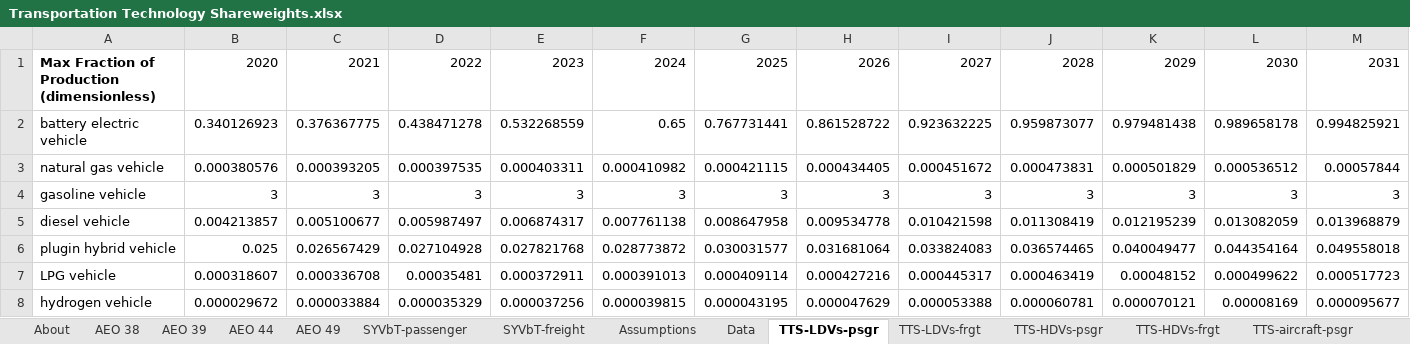
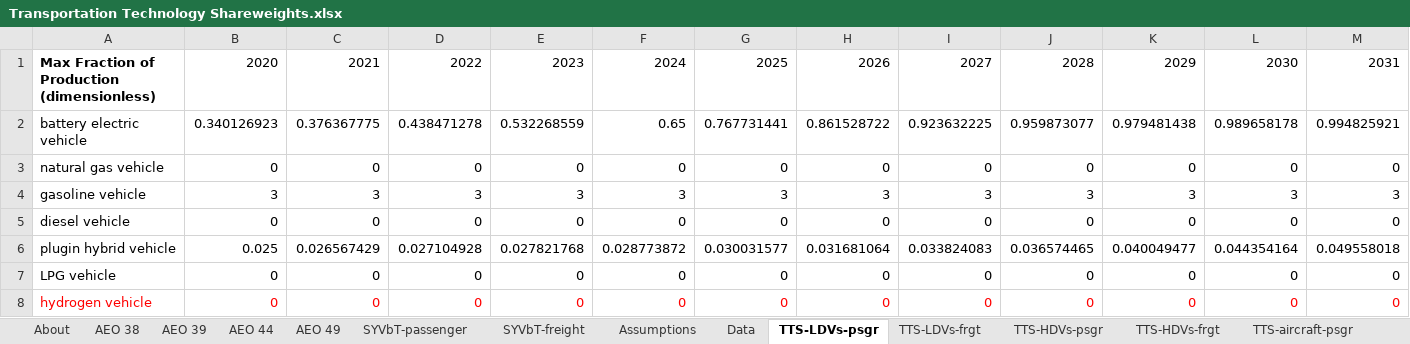
Before and after one commit to EnergyInnovation/eps-california, an Excel workbook: InputData/trans/TTS/Transportation Technology Shareweights.xlsx, sheet TTS-LDVs-psgr, drawn as a sheet; only a part is shown; values as stored, in another font and other column widths than the file's, no borders; removed rows and columns are numbered as before the commit, all else as after; rows hold the shown columns only; the diff names each change by its address in the sheet, - before the commit and + after, or states it on an @@ line.

Commit message:
Updates to get dispatch and vehicle shares working

```diff
--- a/InputData/trans/TTS/Transportation Technology Shareweights.xlsx (sheet TTS-LDVs-psgr)
+++ b/InputData/trans/TTS/Transportation Technology Shareweights.xlsx (sheet TTS-LDVs-psgr)
-row 3: natural gas vehicle | 0.000380576 | 0.000393205 | 0.000397535 | 0.000403311 | 0.000410982 | 0.000421115 | 0.000434405 | 0.000451672 | 0.000473831 | 0.000501829 | 0.000536512 | 0.00057844
+row 3: natural gas vehicle | 0 | 0 | 0 | 0 | 0 | 0 | 0 | 0 | 0 | 0 | 0 | 0
-row 5: diesel vehicle | 0.004213857 | 0.005100677 | 0.005987497 | 0.006874317 | 0.007761138 | 0.008647958 | 0.009534778 | 0.010421598 | 0.011308419 | 0.012195239 | 0.013082059 | 0.013968879
+row 5: diesel vehicle | 0 | 0 | 0 | 0 | 0 | 0 | 0 | 0 | 0 | 0 | 0 | 0
-row 7: LPG vehicle | 0.000318607 | 0.000336708 | 0.00035481 | 0.000372911 | 0.000391013 | 0.000409114 | 0.000427216 | 0.000445317 | 0.000463419 | 0.00048152 | 0.000499622 | 0.000517723
-row 8: hydrogen vehicle | 0.000029672 | 0.000033884 | 0.000035329 | 0.000037256 | 0.000039815 | 0.000043195 | 0.000047629 | 0.000053388 | 0.000060781 | 0.000070121 | 0.00008169 | 0.000095677
+row 7: LPG vehicle | 0 | 0 | 0 | 0 | 0 | 0 | 0 | 0 | 0 | 0 | 0 | 0
+row 8: hydrogen vehicle | 0 | 0 | 0 | 0 | 0 | 0 | 0 | 0 | 0 | 0 | 0 | 0
```
Also changed, not shown: sheet Data, sheet TTS-HDVs-psgr, sheet TTS-HDVs-frgt, sheet TTS-LDVs-frgt, InputData/elec/BGDPbES/BAU Guaranteed Dispatch Perc by Elec Source.xlsx, InputData/elec/BRPSPTY/BAU RPS Percentage This Year.xlsx, 6 other files.
